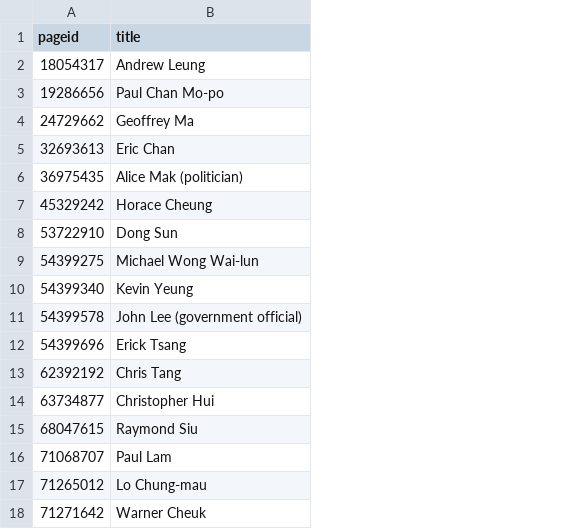
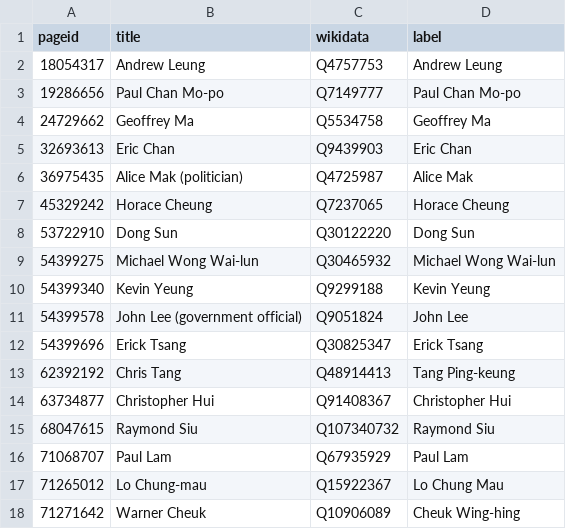
Before and after one commit to every-politician-scrapers/hong-kong, a CSV file: enwiki/index.csv, drawn as a sheet; the diff names each change by its address in the sheet, - before the commit and + after, or states it on an @@ line.

```diff
--- a/enwiki/index.csv
+++ b/enwiki/index.csv
+column C (wikidata), rows 2-18: Q4757753 | Q7149777 | Q5534758 | Q9439903 | Q4725987 | Q7237065 | Q30122220 | Q30465932 | Q9299188 | Q9051824 | Q30825347 | Q48914413 | Q91408367 | Q107340732 | Q67935929 | Q15922367 | Q10906089
+column D (label), rows 2-18: Andrew Leung | Paul Chan Mo-po | Geoffrey Ma | Eric Chan | Alice Mak | Horace Cheung | Dong Sun | Michael Wong Wai-lun | Kevin Yeung | John Lee | Erick Tsang | Tang Ping-keung | Christopher Hui | Raymond Siu | Paul Lam | Lo Chung Mau | Cheuk Wing-hing
```
Also changed, not shown: 17 other files.
